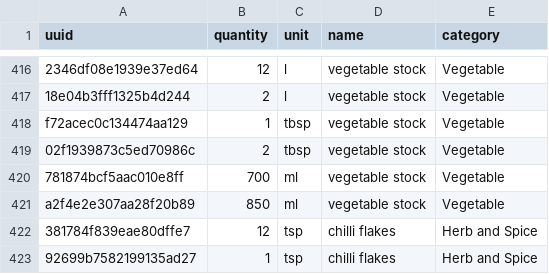
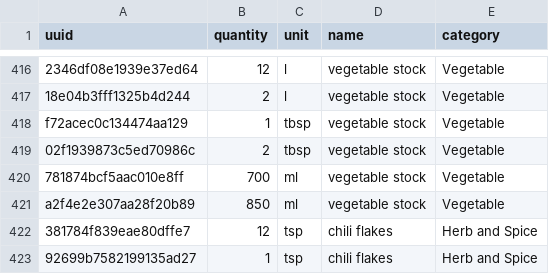
Before and after one commit to mandou13/KROK, a CSV file: db/datas/ingredients.csv, drawn as a sheet; only a part is shown, gaps mark what is left out.

```diff
--- a/db/datas/ingredients.csv
+++ b/db/datas/ingredients.csv
@@ -421,3 +421,3 @@ f72acec0c134474aa129;1;tbsp;vegetable stock;Vegetable
 a2f4e2e307aa28f20b89;850;ml;vegetable stock;Vegetable
-381784f839eae80dffe7;12;tsp;chilli flakes;Herb and Spice
-92699b7582199135ad27;1;tsp;chilli flakes;Herb and Spice
+381784f839eae80dffe7;12;tsp;chili flakes;Herb and Spice
+92699b7582199135ad27;1;tsp;chili flakes;Herb and Spice
```
Also changed, not shown: db/datas/ingredients_backup.csv, 10 other files.
